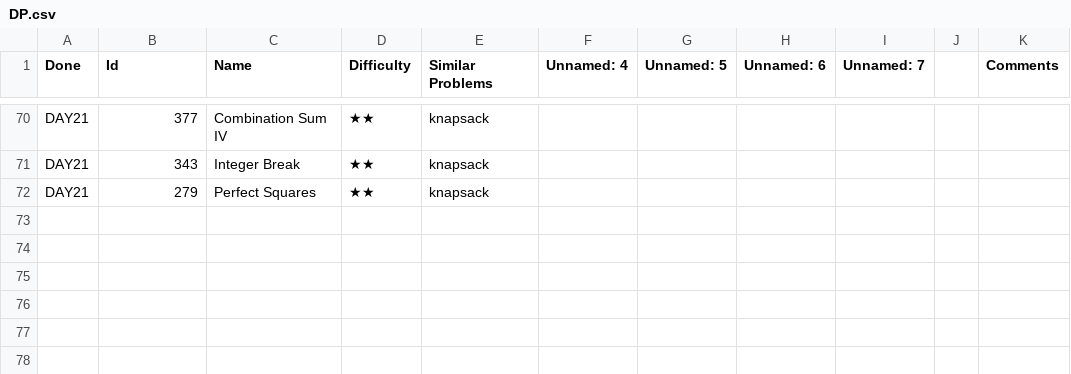
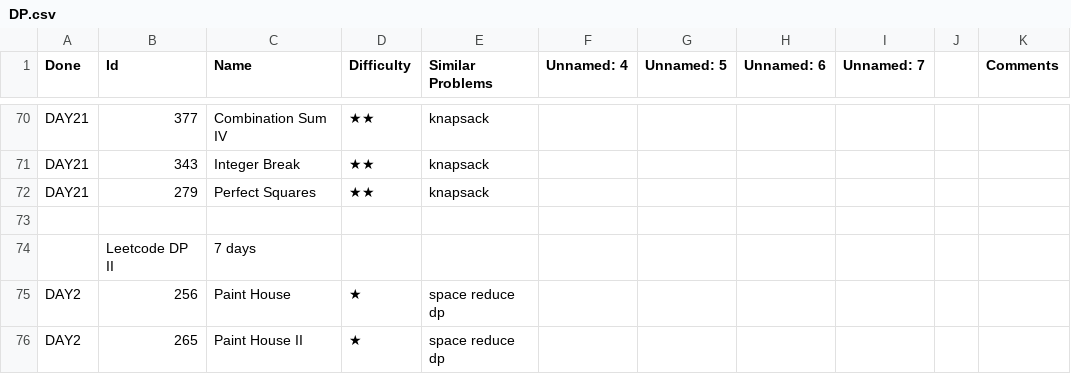
Before and after one commit to letaoZ/shua, a CSV file: DP.csv, drawn as a sheet; only a part is shown, gaps mark what is left out.

```diff
--- a/DP.csv
+++ b/DP.csv
@@ -77 +77,5 @@ DAY21,343,Integer Break,★★,knapsack,,,,,,
 DAY21,279,Perfect Squares,★★,knapsack,,,,,,
+,,,,,,,,,,
+,Leetcode DP II,7 days ,,,,,,,,
+DAY2,256,Paint House,★,space reduce dp,,,,,,
+DAY2,265,Paint House II,★,space reduce dp,,,,,,
```
Also changed, not shown: 13 other files.
